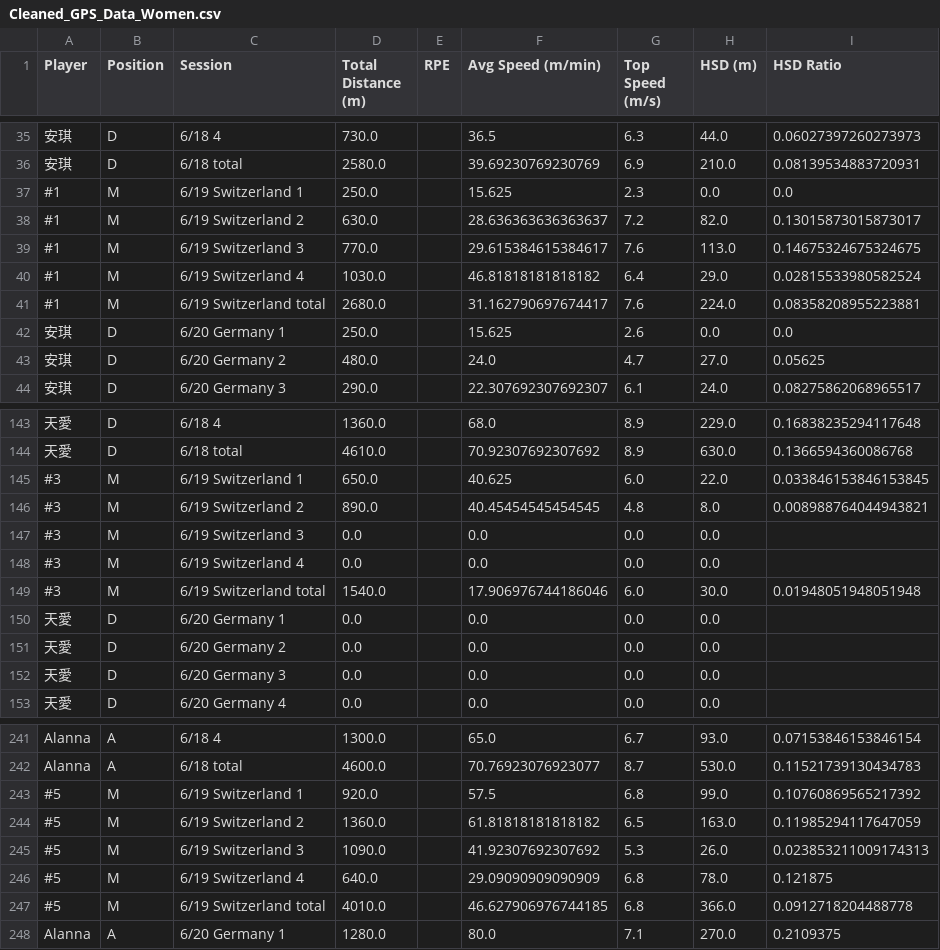
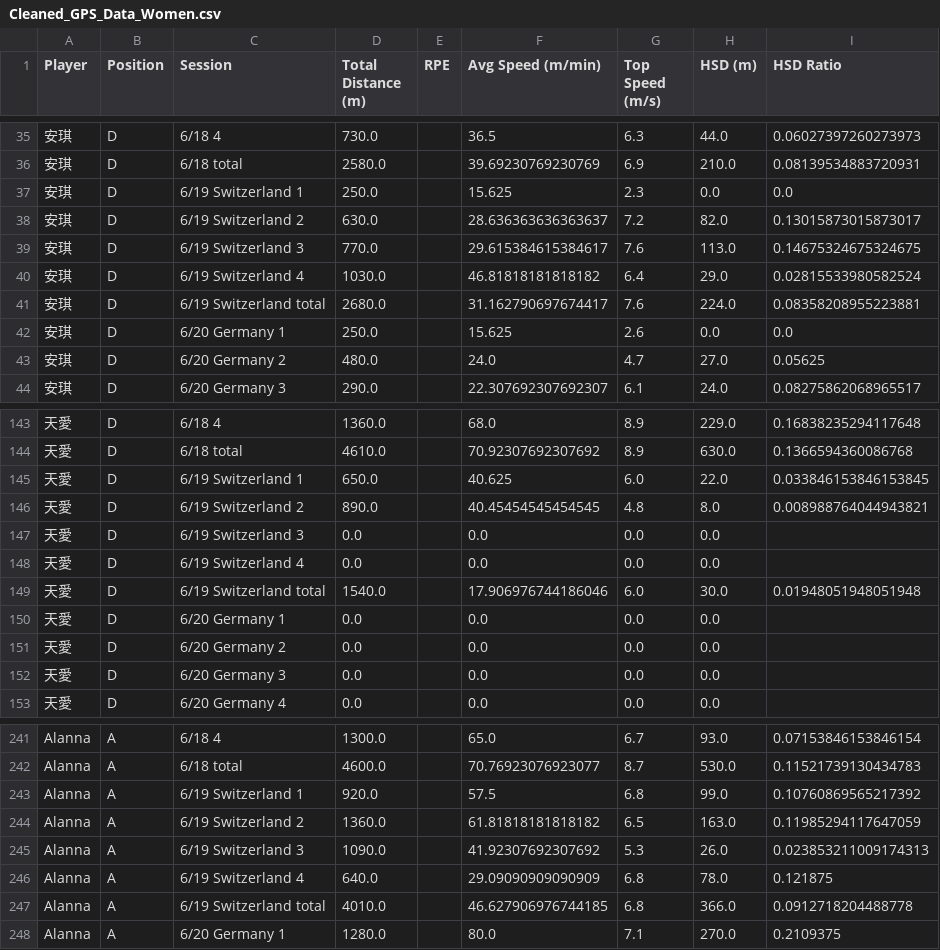
Before and after one commit to kobe881138/CTLA-GPS-Female, a CSV file: Cleaned_GPS_Data_Women.csv, drawn as a sheet; only a part is shown, gaps mark what is left out; the diff covers the shown part only; the diff names each change by its address in the sheet, - before the commit and + after, or states it on an @@ line.

Commit message:
Add files via upload

```diff
--- a/Cleaned_GPS_Data_Women.csv
+++ b/Cleaned_GPS_Data_Women.csv
-A37:A41 (Player): #1
+A37:A41 (Player): 安琪
-B37:B41 (Position): M
+B37:B41 (Position): D
-A145:A149 (Player): #3
+A145:A149 (Player): 天愛
-B145:B149 (Position): M
+B145:B149 (Position): D
-A243:A247 (Player): #5
+A243:A247 (Player): Alanna
-B243:B247 (Position): M
+B243:B247 (Position): A
```
Also changed, not shown: 10 edited cells elsewhere in this file.
